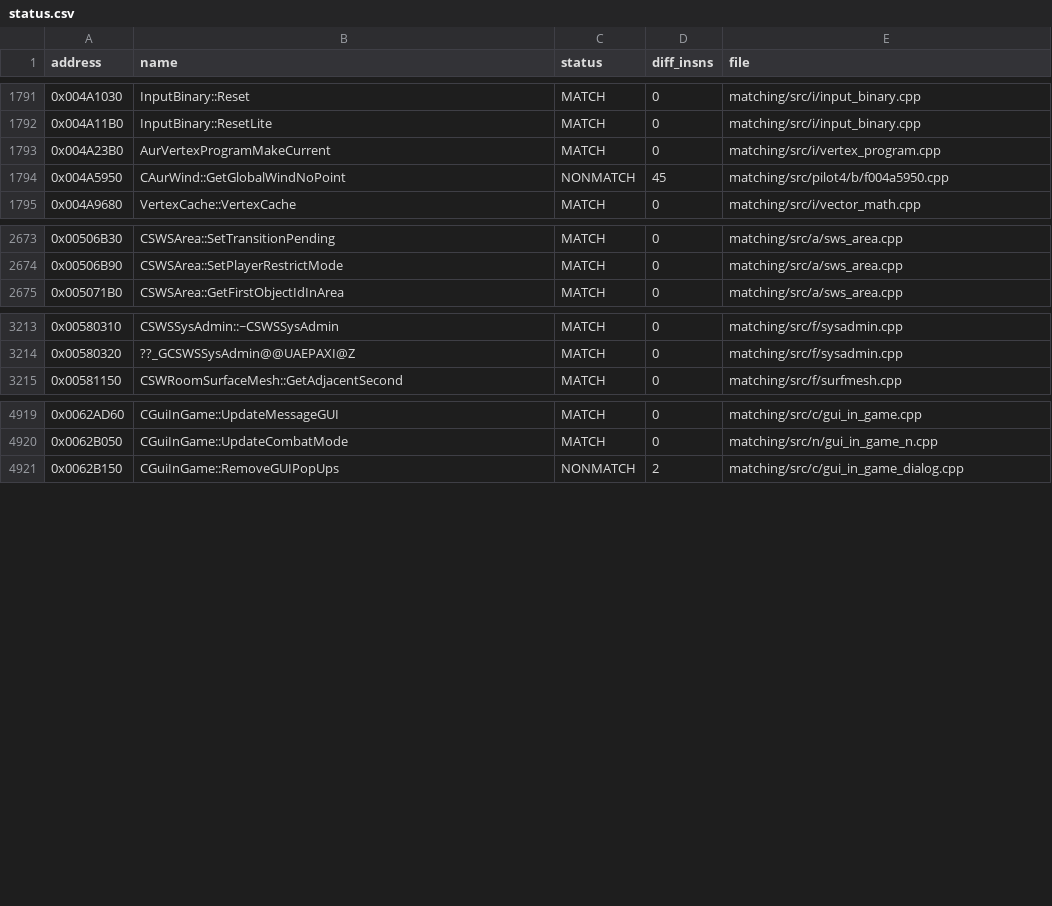
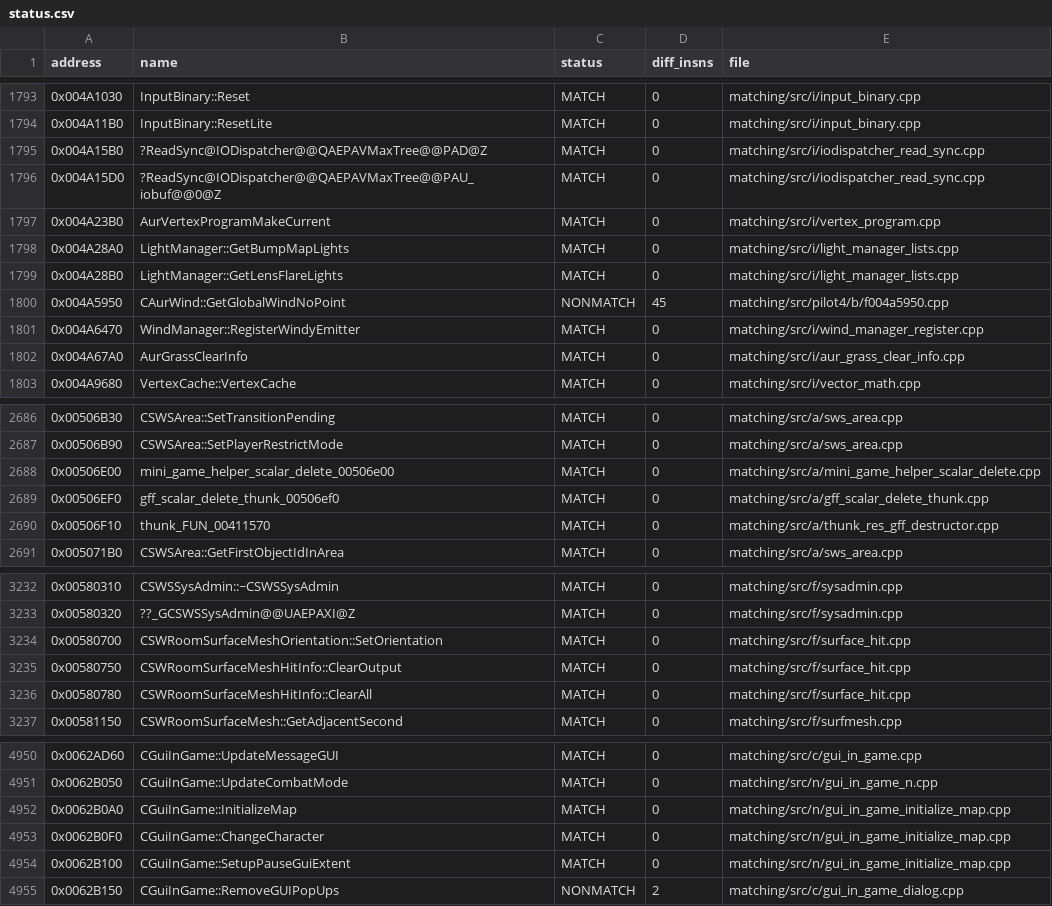
Before and after one commit to mattlgroff/swkotor1-reconstruction, a CSV file: matching/status.csv, drawn as a sheet; only a part is shown, gaps mark what is left out; the diff covers the shown part only; the diff names each change by its address in the sheet, - before the commit and + after, or states it on an @@ line.

Commit message:
matching: extend exact byte matches across ranges

```diff
--- a/matching/status.csv
+++ b/matching/status.csv
+row 1795: 0x004A15B0 | ?ReadSync@IODispatcher@@QAEPAVMaxTree@@PAD@Z | MATCH | 0 | matching/src/i/iodispatcher_read_sync.cpp
+row 1796: 0x004A15D0 | ?ReadSync@IODispatcher@@QAEPAVMaxTree@@PAU_iobuf@@0@Z | MATCH | 0 | matching/src/i/iodispatcher_read_sync.cpp
+row 1798: 0x004A28A0 | LightManager::GetBumpMapLights | MATCH | 0 | matching/src/i/light_manager_lists.cpp
+row 1799: 0x004A28B0 | LightManager::GetLensFlareLights | MATCH | 0 | matching/src/i/light_manager_lists.cpp
+row 1801: 0x004A6470 | WindManager::RegisterWindyEmitter | MATCH | 0 | matching/src/i/wind_manager_register.cpp
+row 1802: 0x004A67A0 | AurGrassClearInfo | MATCH | 0 | matching/src/i/aur_grass_clear_info.cpp
+row 2688: 0x00506E00 | mini_game_helper_scalar_delete_00506e00 | MATCH | 0 | matching/src/a/mini_game_helper_scalar_delete.cpp
+row 2689: 0x00506EF0 | gff_scalar_delete_thunk_00506ef0 | MATCH | 0 | matching/src/a/gff_scalar_delete_thunk.cpp
+row 2690: 0x00506F10 | thunk_FUN_00411570 | MATCH | 0 | matching/src/a/thunk_res_gff_destructor.cpp
+row 3234: 0x00580700 | CSWRoomSurfaceMeshOrientation::SetOrientation | MATCH | 0 | matching/src/f/surface_hit.cpp
+row 3235: 0x00580750 | CSWRoomSurfaceMeshHitInfo::ClearOutput | MATCH | 0 | matching/src/f/surface_hit.cpp
+row 3236: 0x00580780 | CSWRoomSurfaceMeshHitInfo::ClearAll | MATCH | 0 | matching/src/f/surface_hit.cpp
+row 4952: 0x0062B0A0 | CGuiInGame::InitializeMap | MATCH | 0 | matching/src/n/gui_in_game_initialize_map.cpp
+row 4953: 0x0062B0F0 | CGuiInGame::ChangeCharacter | MATCH | 0 | matching/src/n/gui_in_game_initialize_map.cpp
+row 4954: 0x0062B100 | CGuiInGame::SetupPauseGuiExtent | MATCH | 0 | matching/src/n/gui_in_game_initialize_map.cpp
```
Also changed, not shown: 22 added rows and 2 edited cells elsewhere in this file, 31 other files.
